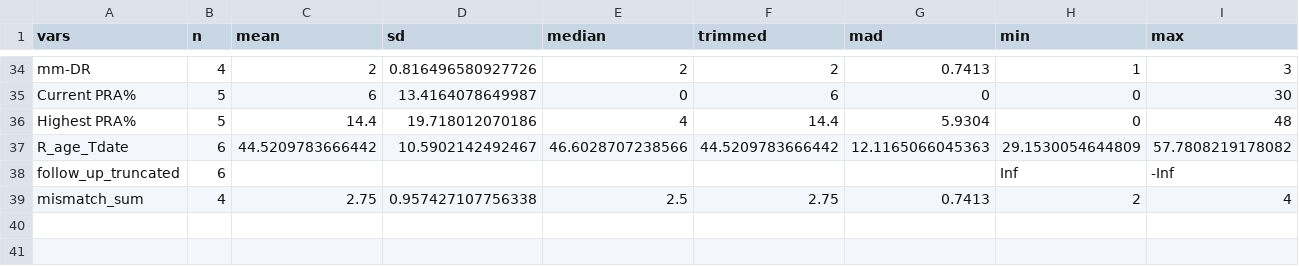
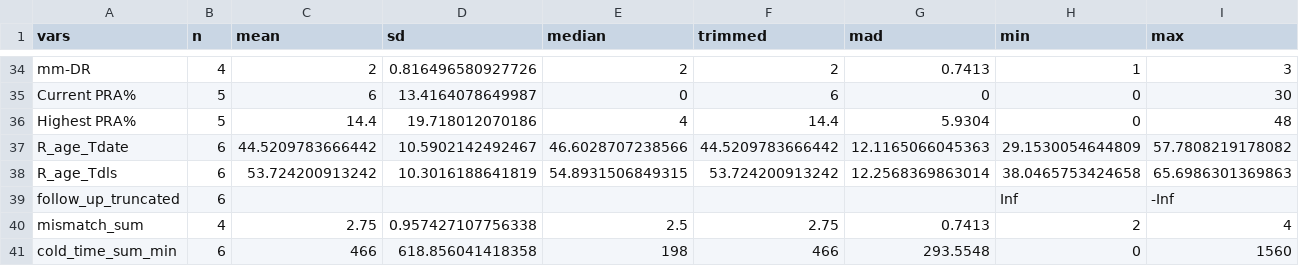
Before and after one commit to mms1410/LDA_NTX-IGA, a CSV file: assets/summary_iga_pos(psych).csv (was assets/summary_iga_pos.csv), drawn as a sheet; only a part is shown, gaps mark what is left out; rows hold the shown columns only; the diff names each change by its address in the sheet, - before the commit and + after, or states it on an @@ line.

```diff
--- a/assets/summary_iga_pos.csv
+++ b/assets/summary_iga_pos(psych).csv
+row 38: R_age_Tdls | 6 | 53.724200913242 | 10.3016188641819 | 54.8931506849315 | 53.724200913242 | 12.2568369863014 | 38.0465753424658 | 65.6986301369863
+row 41: cold_time_sum_min | 6 | 466 | 618.856041418358 | 198 | 466 | 293.5548 | 0 | 1560
```
Also changed, not shown: assets/summary_iga_all(psych).csv, assets/summary_iga_neg(psych).csv, 27 other files.
